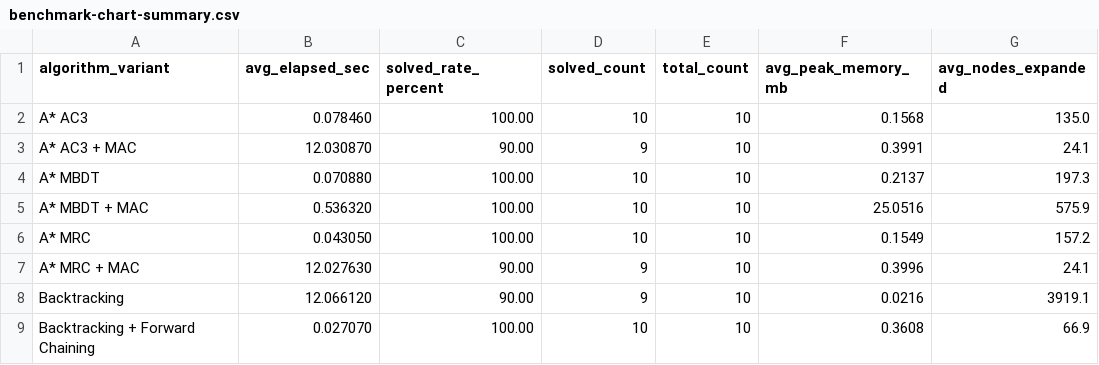
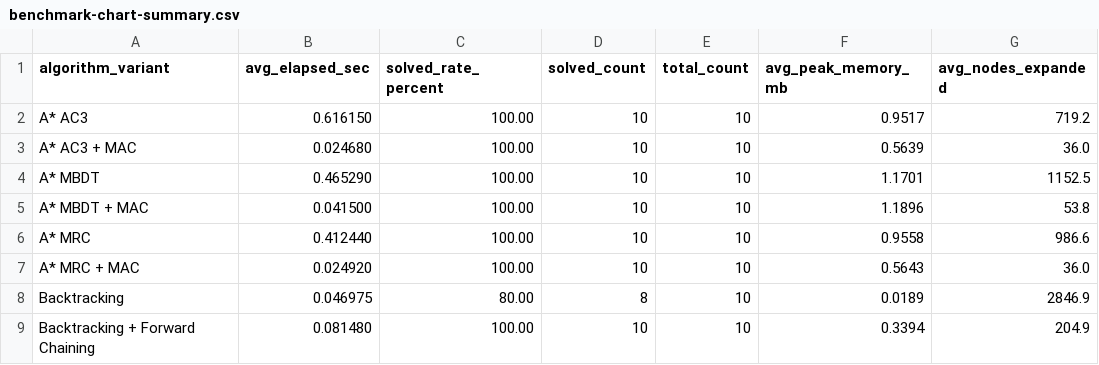
Before and after one commit to Harkone22-12/Futoshiki, a CSV file: Source/Outputs/benchmark-chart-summary.csv, drawn as a sheet; only a part is shown; the diff covers the shown part only.

```diff
--- a/Source/Outputs/benchmark-chart-summary.csv
+++ b/Source/Outputs/benchmark-chart-summary.csv
@@ -1,9 +1,9 @@
 algorithm_variant,avg_elapsed_sec,solved_rate_percent,solved_count,total_count,avg_peak_memory_mb,avg_nodes_expanded
-A* AC3,0.078460,100.00,10,10,0.1568,135.0
-A* AC3 + MAC,12.030870,90.00,9,10,0.3991,24.1
-A* MBDT,0.070880,100.00,10,10,0.2137,197.3
-A* MBDT + MAC,0.536320,100.00,10,10,25.0516,575.9
-A* MRC,0.043050,100.00,10,10,0.1549,157.2
-A* MRC + MAC,12.027630,90.00,9,10,0.3996,24.1
-Backtracking,12.066120,90.00,9,10,0.0216,3919.1
-Backtracking + Forward Chaining,0.027070,100.00,10,10,0.3608,66.9
+A* AC3,0.616150,100.00,10,10,0.9517,719.2
+A* AC3 + MAC,0.024680,100.00,10,10,0.5639,36.0
+A* MBDT,0.465290,100.00,10,10,1.1701,1152.5
+A* MBDT + MAC,0.041500,100.00,10,10,1.1896,53.8
+A* MRC,0.412440,100.00,10,10,0.9558,986.6
+A* MRC + MAC,0.024920,100.00,10,10,0.5643,36.0
+Backtracking,0.046975,80.00,8,10,0.0189,2846.9
+Backtracking + Forward Chaining,0.081480,100.00,10,10,0.3394,204.9
```
Also changed, not shown: 14 edited cells elsewhere in this file, Source/Outputs/benchmark-results.csv, 28 other files.
